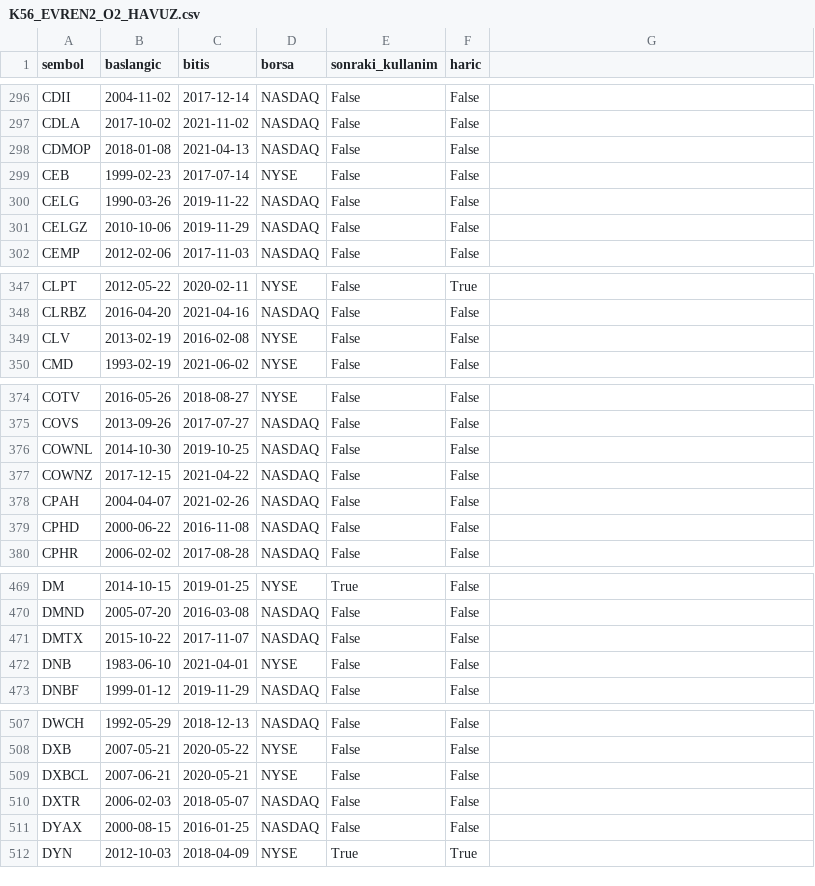
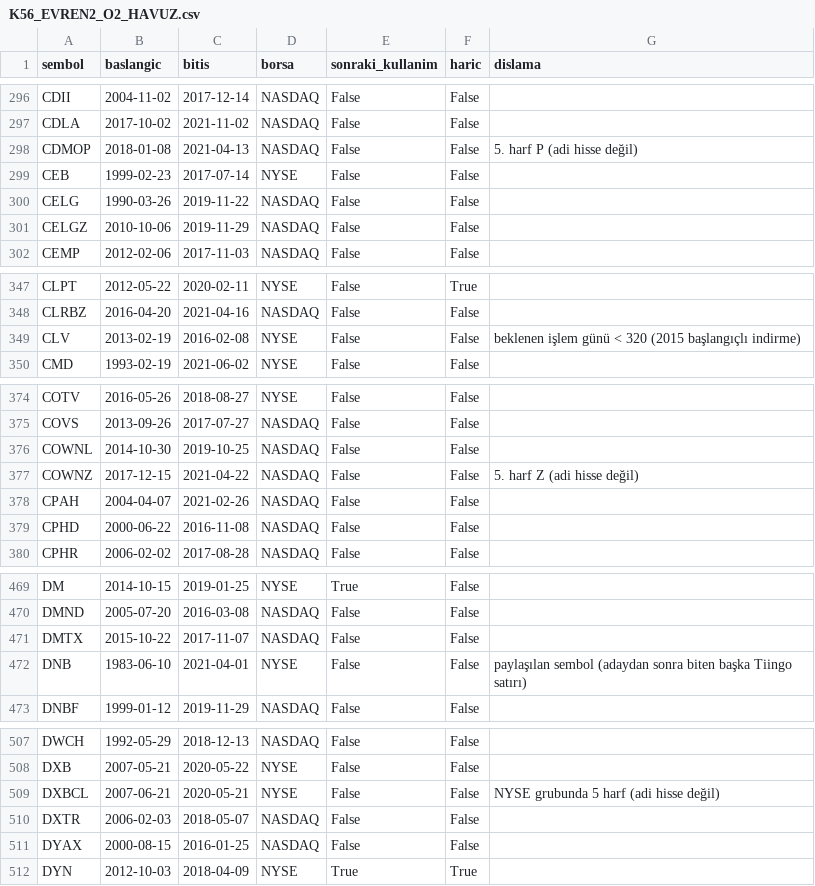
Before and after one commit to Cemalcelebi/col_yolu, a CSV file: arastirma_cikti/k56_mekanizma/evren_v2/K56_EVREN2_O2_HAVUZ.csv, drawn as a sheet; only a part is shown, gaps mark what is left out; the diff covers the shown part only.

```diff
--- a/arastirma_cikti/k56_mekanizma/evren_v2/K56_EVREN2_O2_HAVUZ.csv
+++ b/arastirma_cikti/k56_mekanizma/evren_v2/K56_EVREN2_O2_HAVUZ.csv
@@ -1 +1 @@
-sembol,baslangic,bitis,borsa,sonraki_kullanim,haric
+sembol,baslangic,bitis,borsa,sonraki_kullanim,haric,dislama
@@ -298 +298 @@ CDLA,2017-10-02,2021-11-02,NASDAQ,False,False
-CDMOP,2018-01-08,2021-04-13,NASDAQ,False,False
+CDMOP,2018-01-08,2021-04-13,NASDAQ,False,False,5. harf P (adi hisse değil)
@@ -349 +349 @@ CLRBZ,2016-04-20,2021-04-16,NASDAQ,False,False
-CLV,2013-02-19,2016-02-08,NYSE,False,False
+CLV,2013-02-19,2016-02-08,NYSE,False,False,beklenen işlem günü < 320 (2015 başlangıçlı indirme)
@@ -377 +377 @@ COWNL,2014-10-30,2019-10-25,NASDAQ,False,False
-COWNZ,2017-12-15,2021-04-22,NASDAQ,False,False
+COWNZ,2017-12-15,2021-04-22,NASDAQ,False,False,5. harf Z (adi hisse değil)
@@ -472 +472 @@ DMTX,2015-10-22,2017-11-07,NASDAQ,False,False
-DNB,1983-06-10,2021-04-01,NYSE,False,False
+DNB,1983-06-10,2021-04-01,NYSE,False,False,paylaşılan sembol (adaydan sonra biten başka Tiingo satırı)
@@ -509 +509 @@ DXB,2007-05-21,2020-05-22,NYSE,False,False
-DXBCL,2007-06-21,2020-05-21,NYSE,False,False
+DXBCL,2007-06-21,2020-05-21,NYSE,False,False,NYSE grubunda 5 harf (adi hisse değil)
```
Also changed, not shown: 32 edited cells elsewhere in this file, arastirma_cikti/k56_mekanizma/evren_v2/K56_EVREN2_ADAY.csv, arastirma_cikti/k56_mekanizma/evren_v2/K56_EVREN2_O1_DISLANAN.csv, 2 other files.
